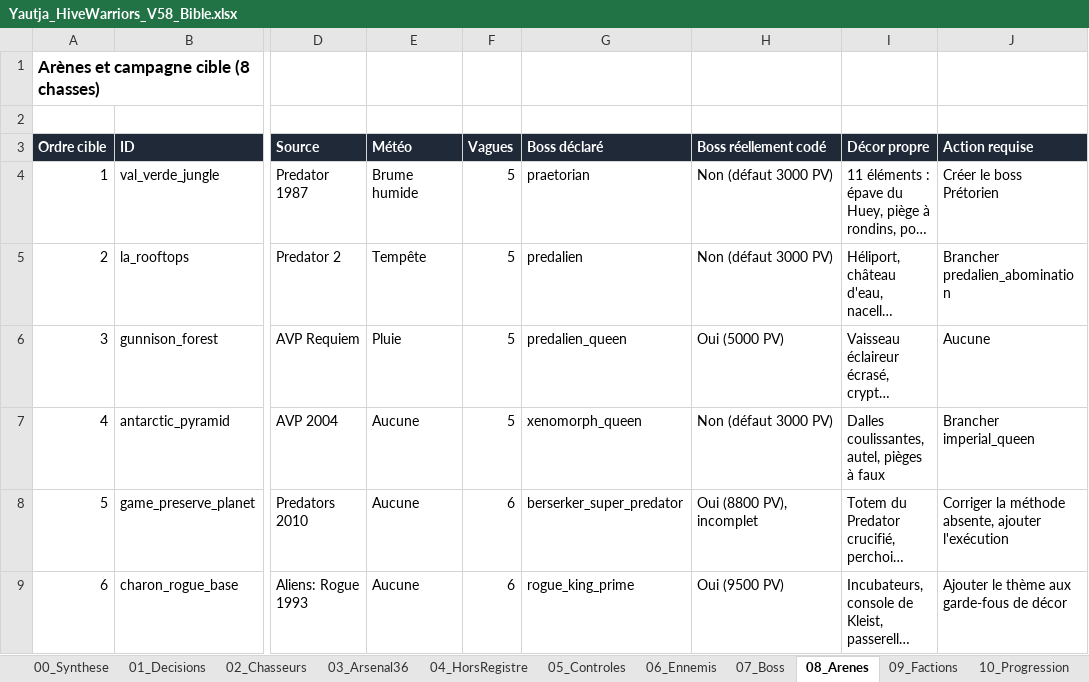
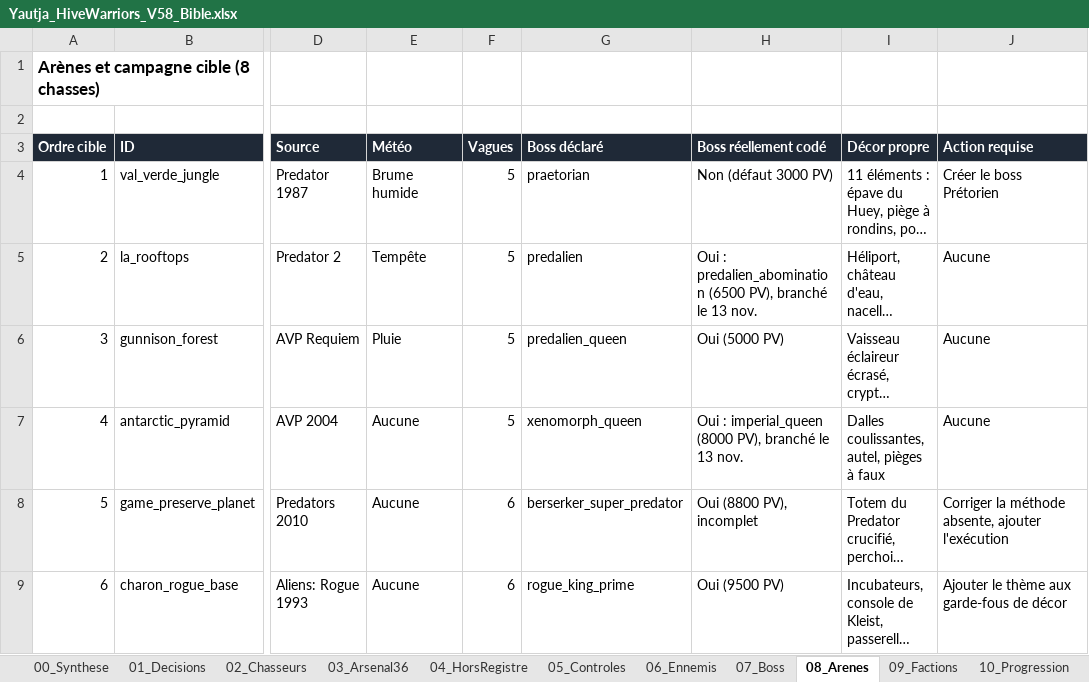
Before and after one commit to darknigthmare/Yautja-hive-warriors, an Excel workbook: design/Yautja_HiveWarriors_V58_Bible.xlsx, sheet 08_Arenes, drawn as a sheet; only a part is shown, gaps mark what is left out; long unchanged cells end in …; values as stored, in another font and other column widths than the file's, no borders; the diff names each change by its address in the sheet, - before the commit and + after, or states it on an @@ line.

```diff
--- a/design/Yautja_HiveWarriors_V58_Bible.xlsx (sheet 08_Arenes)
+++ b/design/Yautja_HiveWarriors_V58_Bible.xlsx (sheet 08_Arenes)
-H5 (Boss réellement codé): Non (défaut 3000 PV)
+H5 (Boss réellement codé): Oui : predalien_abomination (6500 PV), branché le 13 nov.
-J5 (Action requise): Brancher predalien_abomination
+J5 (Action requise): Aucune
-H7 (Boss réellement codé): Non (défaut 3000 PV)
+H7 (Boss réellement codé): Oui : imperial_queen (8000 PV), branché le 13 nov.
-J7 (Action requise): Brancher imperial_queen
+J7 (Action requise): Aucune
```
Also changed, not shown: sheet 11_P0_Defauts, sheet 00_Synthese, 9 other files.
